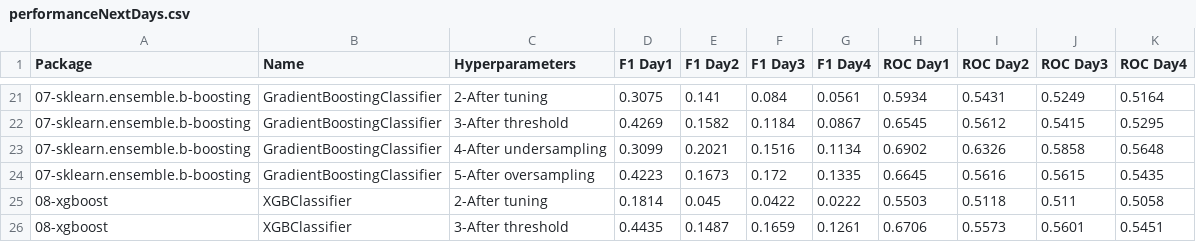
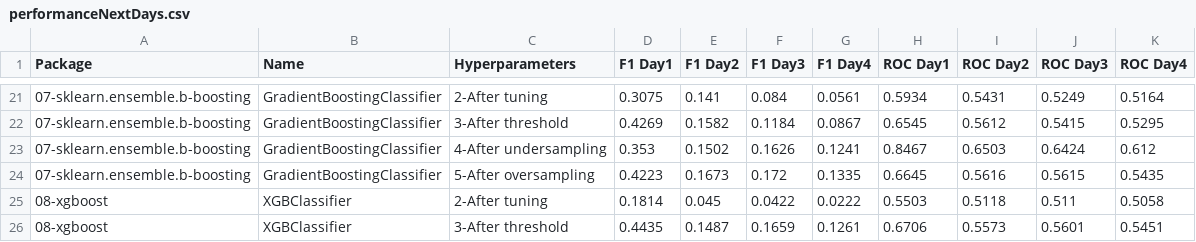
Before and after one commit to franck-benault/creditCardFraudDetection, a CSV file: data/results/performanceNextDays.csv, drawn as a sheet; only a part is shown, gaps mark what is left out.

Commit message:
[Sampling] Complete undersampling

```diff
--- a/data/results/performanceNextDays.csv
+++ b/data/results/performanceNextDays.csv
@@ -22,3 +22,3 @@ Package,Name,Hyperparameters,F1 Day1,F1 Day2,F1 Day3,F1 Day4,ROC Day1,ROC Day2,R
 07-sklearn.ensemble.b-boosting,GradientBoostingClassifier,3-After threshold,0.4269,0.1582,0.1184,0.0867,0.6545,0.5612,0.5415,0.5295
-07-sklearn.ensemble.b-boosting,GradientBoostingClassifier,4-After undersampling,0.3099,0.2021,0.1516,0.1134,0.6902,0.6326,0.5858,0.5648
+07-sklearn.ensemble.b-boosting,GradientBoostingClassifier,4-After undersampling,0.353,0.1502,0.1626,0.1241,0.8467,0.6503,0.6424,0.612
 07-sklearn.ensemble.b-boosting,GradientBoostingClassifier,5-After oversampling,0.4223,0.1673,0.172,0.1335,0.6645,0.5616,0.5615,0.5435
```
Also changed, not shown: 1 other file.
